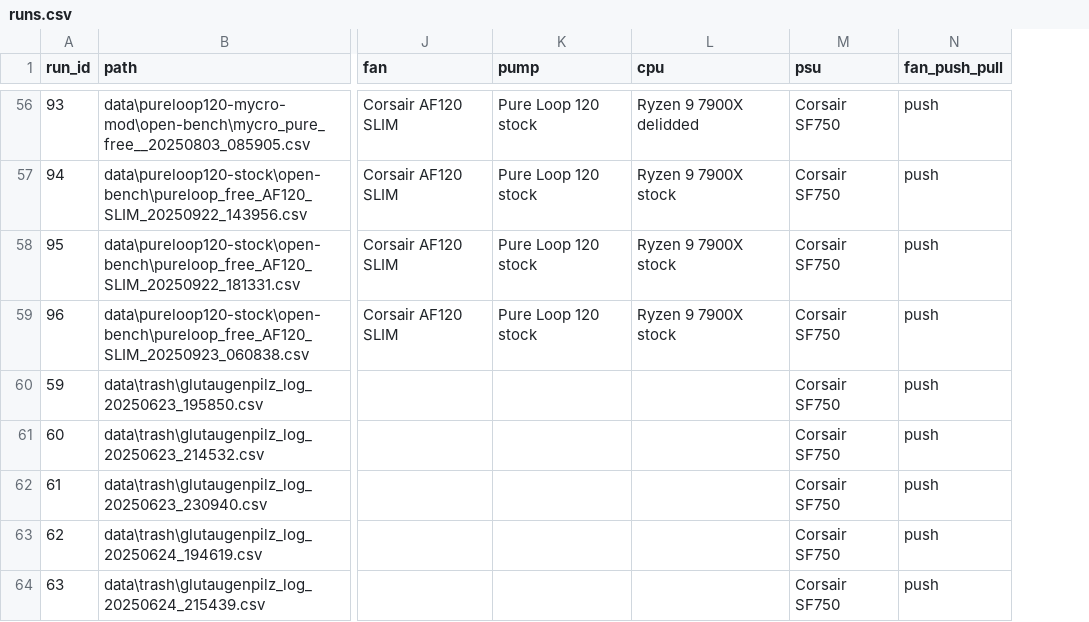
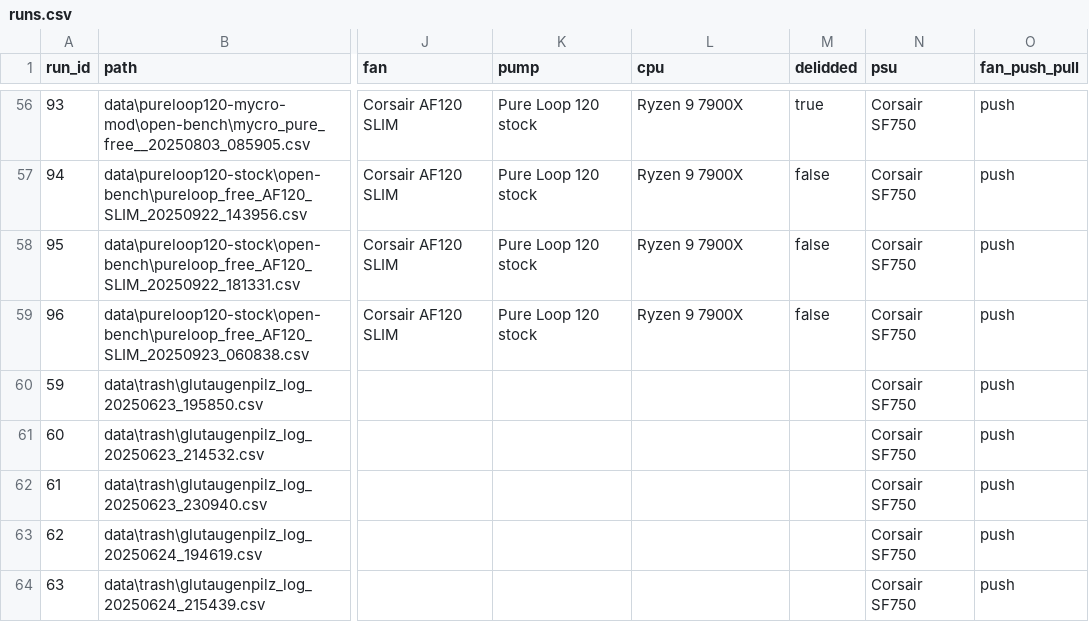
Before and after one commit to pjaako/brachial_temps, a CSV file: meta/runs.csv, drawn as a sheet; only a part is shown, gaps mark what is left out; the diff covers the shown part only; the diff names each change by its address in the sheet, - before the commit and + after, or states it on an @@ line.

```diff
--- a/meta/runs.csv
+++ b/meta/runs.csv
+column M (delidded), rows 56-59: true | false | false | false
-L56 (cpu): Ryzen 9 7900X delidded
+L56 (cpu): Ryzen 9 7900X
-L57:L59 (cpu): Ryzen 9 7900X stock
+L57:L59 (cpu): Ryzen 9 7900X
```
Also changed, not shown: 58 edited cells elsewhere in this file.
